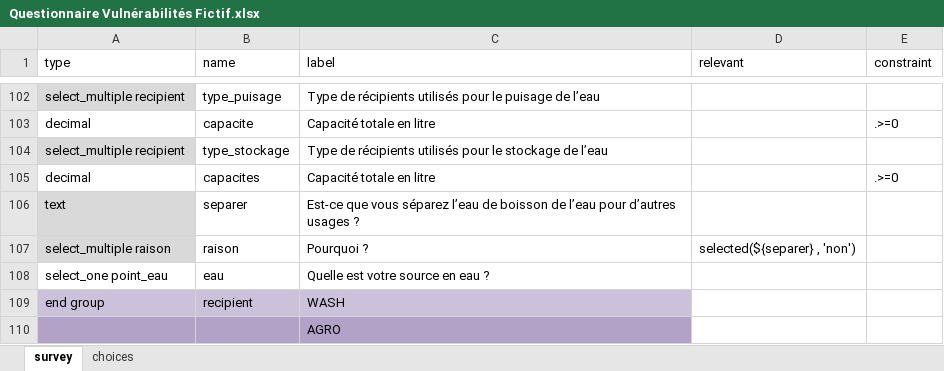
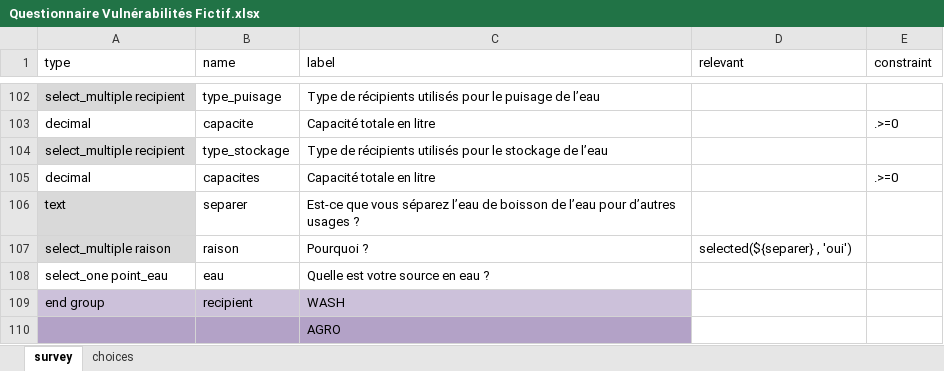
Before and after one commit to LalouhC/Enquete-Multisectorielle-ONG, an Excel workbook: data_test/Questionnaire Vulnérabilités Fictif.xlsx, sheet survey, drawn as a sheet; only a part is shown, gaps mark what is left out; values as stored, in another font and other column widths than the file's, no borders; conditional formats not drawn; the diff names each change by its address in the sheet, - before the commit and + after, or states it on an @@ line.

```diff
--- a/data_test/Questionnaire Vulnérabilités Fictif.xlsx (sheet survey)
+++ b/data_test/Questionnaire Vulnérabilités Fictif.xlsx (sheet survey)
-D107 (relevant): selected(${separer} , 'non')
+D107 (relevant): selected(${separer} , 'oui')
```
Also changed, not shown: sheet choices.
